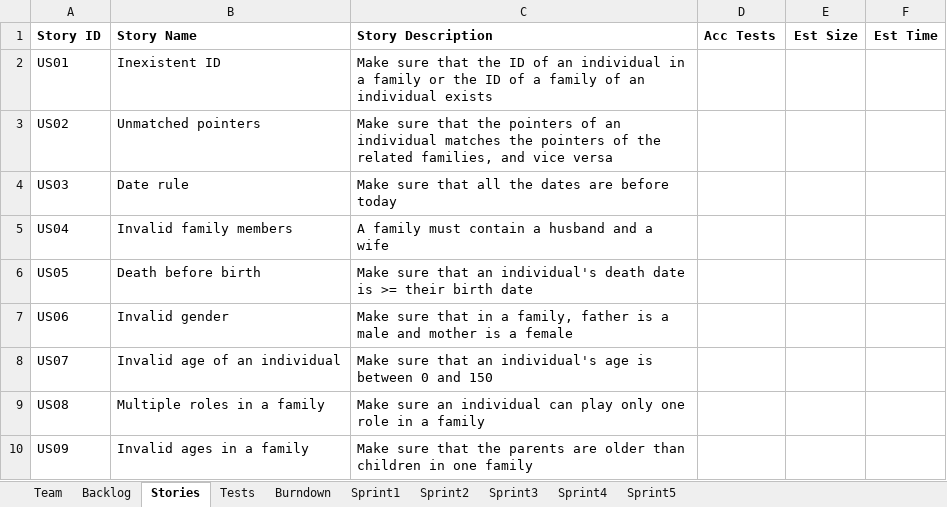
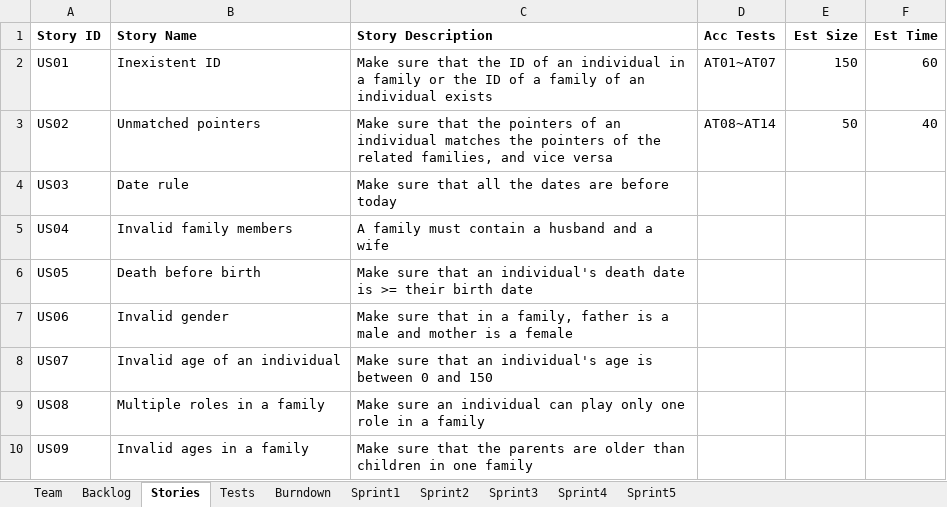
Before and after one commit to LSYanJun/SSW555tm052015s, an Excel workbook: Team05Report.xlsx, sheet Stories, drawn as a sheet; only a part is shown; values as stored, in another font and other column widths than the file's, no borders; the diff names each change by its address in the sheet, - before the commit and + after, or states it on an @@ line.

Commit message:
Complete two user stories
User stories 1 and 2 and the tests of them are completed.

```diff
--- a/Team05Report.xlsx (sheet Stories)
+++ b/Team05Report.xlsx (sheet Stories)
-D2 (Acc Tests): (empty)
+D2 (Acc Tests): AT01~AT07
-E2 (Est Size): (empty)
+E2 (Est Size): 150
-F2 (Est Time): (empty)
+F2 (Est Time): 60
-D3 (Acc Tests): (empty)
+D3 (Acc Tests): AT08~AT14
-E3 (Est Size): (empty)
+E3 (Est Size): 50
-F3 (Est Time): (empty)
+F3 (Est Time): 40
```
Also changed, not shown: sheet Tests, sheet Sprint1, sheet Backlog, charts or pictures, 14 other files.
